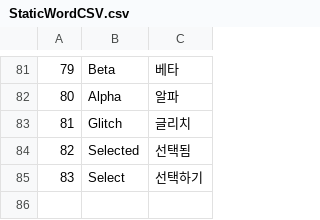
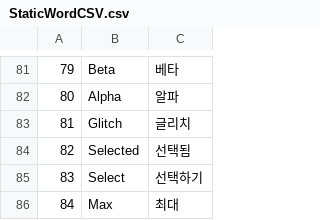
Before and after one commit to VeryMalangCow/RemnantVael, a CSV file: Assets/Resources/CSV/Word/StaticWordCSV.csv, drawn as a sheet; only a part is shown, gaps mark what is left out; the diff names each change by its address in the sheet, - before the commit and + after, or states it on an @@ line.

```diff
--- a/Assets/Resources/CSV/Word/StaticWordCSV.csv
+++ b/Assets/Resources/CSV/Word/StaticWordCSV.csv
+row 86: 84 | Max | 최대
```
Also changed, not shown: 40 other files.
